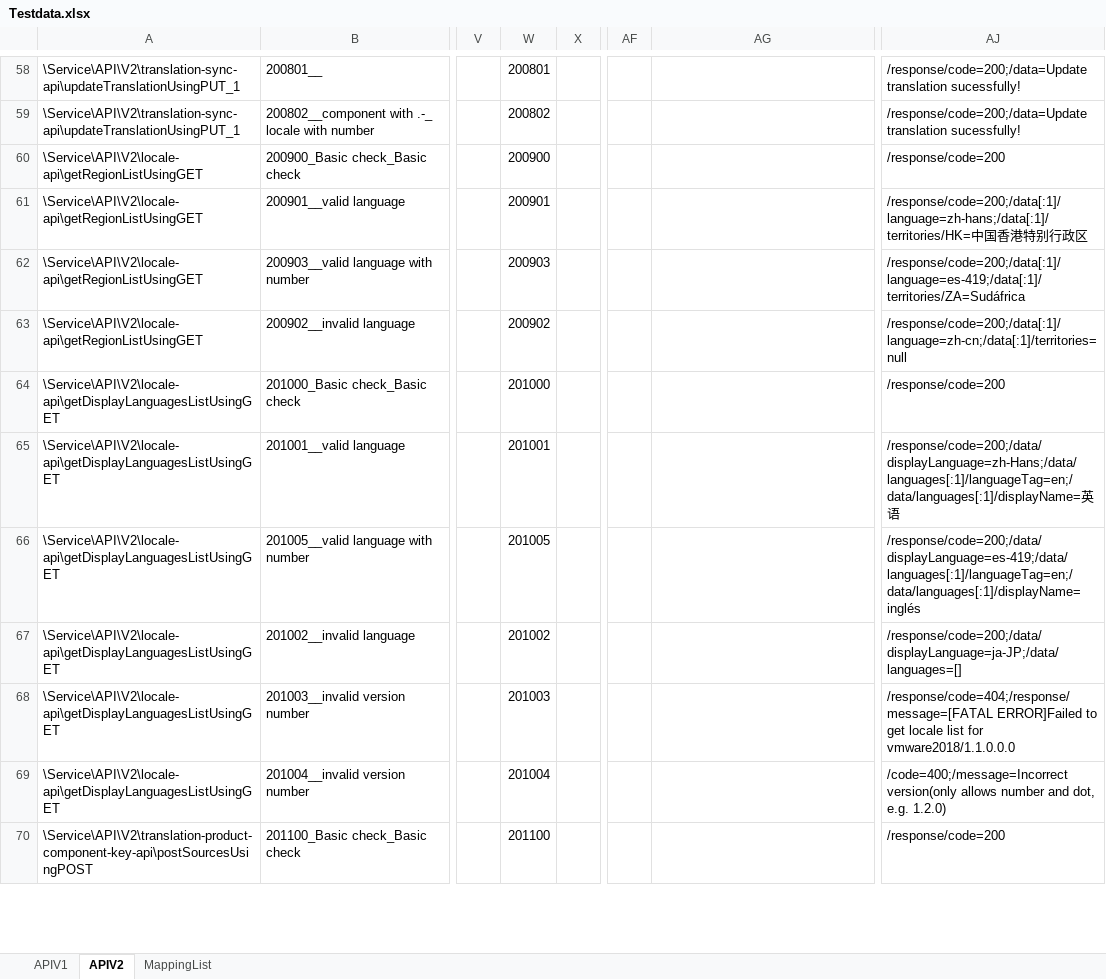
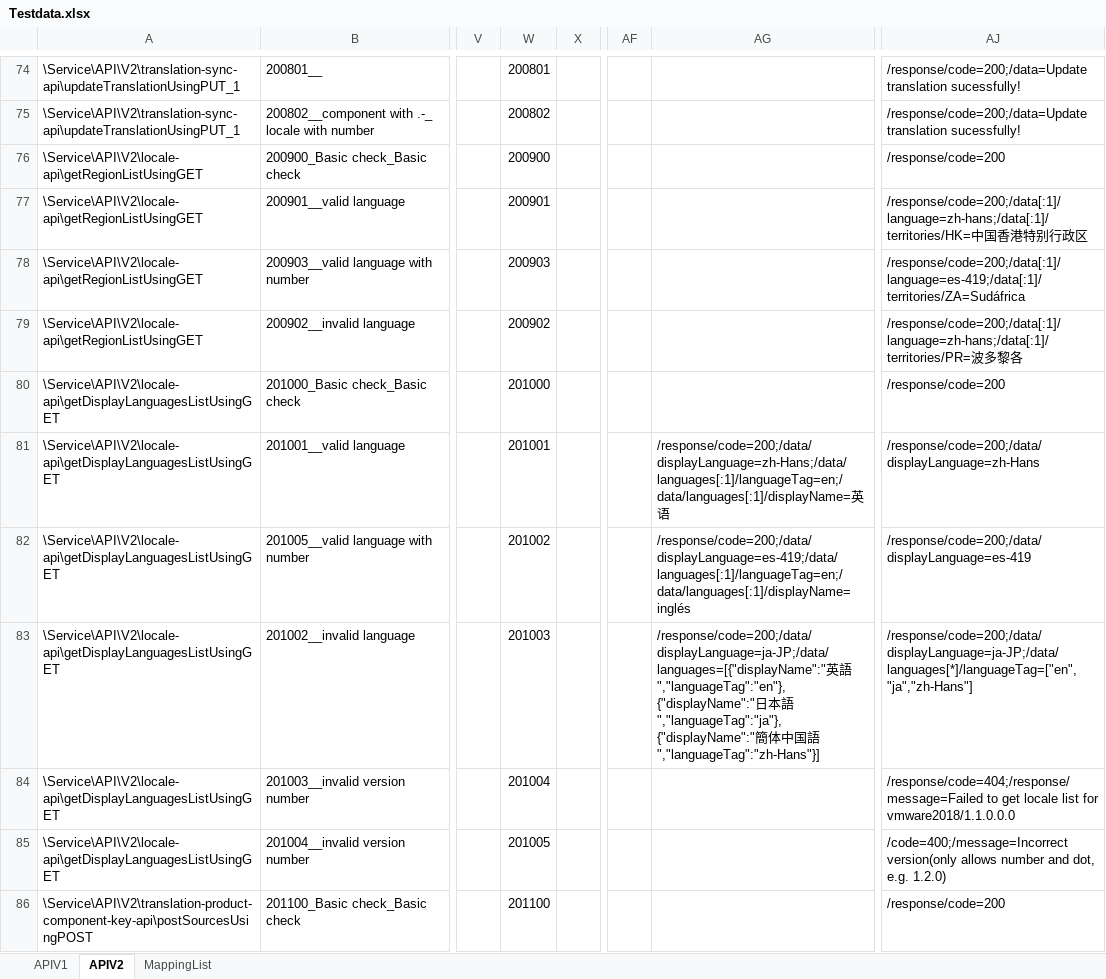
Before and after one commit to vmware/singleton, an Excel workbook: autotest/service/i18n-service/APITest/resource/master/Testdata.xlsx, sheet APIV2, drawn as a sheet; only a part is shown, gaps mark what is left out; values as stored, in another font and other column widths than the file's, no borders; addresses are those after the commit; the diff covers the shown part only; the diff names each change by its address in the sheet, - before the commit and + after, or states it on an @@ line.

```diff
--- a/autotest/service/i18n-service/APITest/resource/master/Testdata.xlsx (sheet APIV2)
+++ b/autotest/service/i18n-service/APITest/resource/master/Testdata.xlsx (sheet APIV2)
-AJ79: /response/code=200;/data[:1]/language=zh-cn;/data[:1]/territories=null
+AJ79: /response/code=200;/data[:1]/language=zh-hans;/data[:1]/territories/PR=波多黎各
-AG81: (empty)
+AG81: /response/code=200;/data/displayLanguage=zh-Hans;/data/languages[:1]/languageTag=en;/data/languages[:1]/displayName=英语
-AJ81: /response/code=200;/data/displayLanguage=zh-Hans;/data/languages[:1]/languageTag=en;/data/languages[:1]/displayName=英语
+AJ81: /response/code=200;/data/displayLanguage=zh-Hans
-W82: 201005
+W82: 201002
-AG82: (empty)
+AG82: /response/code=200;/data/displayLanguage=es-419;/data/languages[:1]/languageTag=en;/data/languages[:1]/displayName=inglés
-AJ82: /response/code=200;/data/displayLanguage=es-419;/data/languages[:1]/languageTag=en;/data/languages[:1]/displayName=inglés
+AJ82: /response/code=200;/data/displayLanguage=es-419
-W83: 201002
+W83: 201003
-AG83: (empty)
+AG83: /response/code=200;/data/displayLanguage=ja-JP;/data/languages=[{"displayName":"英語","languageTag":"en"},{"displayName":"日本語","languageTag":"ja"},{"displayName":"簡体中国語","languageTag":"zh-Hans"}]
-AJ83: /response/code=200;/data/displayLanguage=ja-JP;/data/languages=[]
+AJ83: /response/code=200;/data/displayLanguage=ja-JP;/data/languages[*]/languageTag=["en","ja","zh-Hans"]
-W84: 201003
+W84: 201004
-AJ84: /response/code=404;/response/message=[FATAL ERROR]Failed to get…
+AJ84: /response/code=404;/response/message=Failed to get…
-W85: 201004
+W85: 201005
```
Also changed, not shown: 48 added rows, 16 hidden or unhidden rows and 17 edited cells elsewhere in this sheet, sheet APIV1, sheet MappingList, 1 other file.
